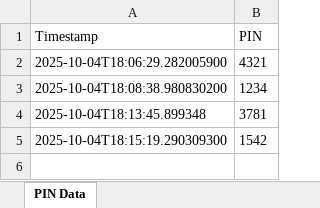
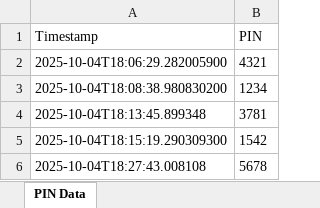
Before and after one commit to lcm-conrad/MyhabitTracker, an Excel workbook: PinRecords.xlsx, sheet PIN Data, drawn as a sheet; values as stored, in another font and other column widths than the file's, no borders; the diff names each change by its address in the sheet, - before the commit and + after, or states it on an @@ line.

Commit message:
Update PinRecords.xlsx

```diff
--- a/PinRecords.xlsx (sheet PIN Data)
+++ b/PinRecords.xlsx (sheet PIN Data)
+row 6: 2025-10-04T18:27:43.008108 | 5678
```
